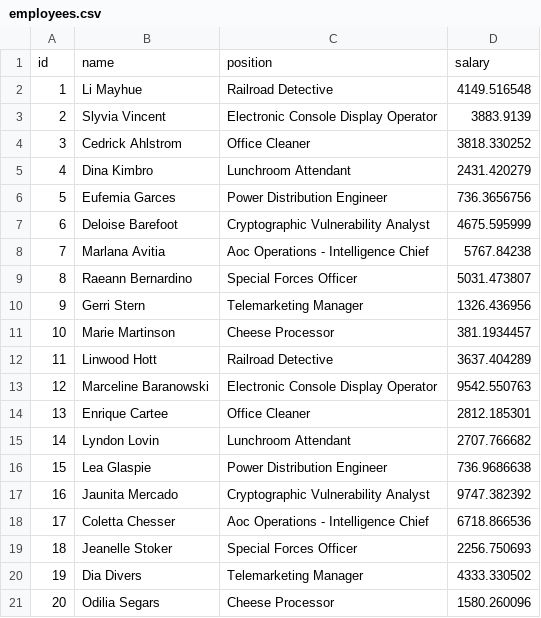
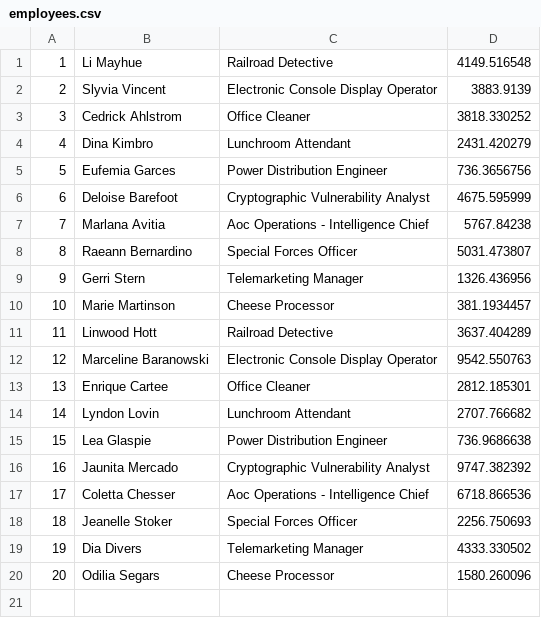
Before and after one commit to andrei828/Advanced-Object-Oriented-Programming-Course, a CSV file: Project/PaoProject/src/com/bankservice/employees.csv, drawn as a sheet; the diff names each change by its address in the sheet, - before the commit and + after, or states it on an @@ line.

```diff
--- a/Project/PaoProject/src/com/bankservice/employees.csv
+++ b/Project/PaoProject/src/com/bankservice/employees.csv
-row 1: id | name | position | salary
```
Also changed, not shown: Project/PaoProject/out/production/PaoProject/com/bankservice/banks.csv, Project/PaoProject/out/production/PaoProject/com/bankservice/clients.csv, 14 other files.
